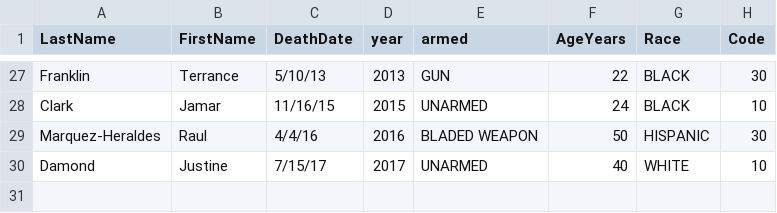
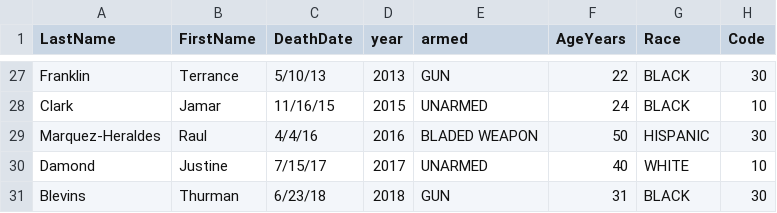
Before and after one commit to striblab/datadrop, a CSV file: 20170726-crimerates/builds/production/data/timeline.csv, drawn as a sheet; only a part is shown, gaps mark what is left out.

Commit message:
update

```diff
--- a/20170726-crimerates/builds/production/data/timeline.csv
+++ b/20170726-crimerates/builds/production/data/timeline.csv
@@ -30 +30,2 @@ Marquez-Heraldes,Raul,4/4/16,2016,BLADED WEAPON,50,HISPANIC,30
 Damond,Justine,7/15/17,2017,UNARMED,40,WHITE,10
+Blevins,Thurman,6/23/18,2018,GUN,31,BLACK,30
```
